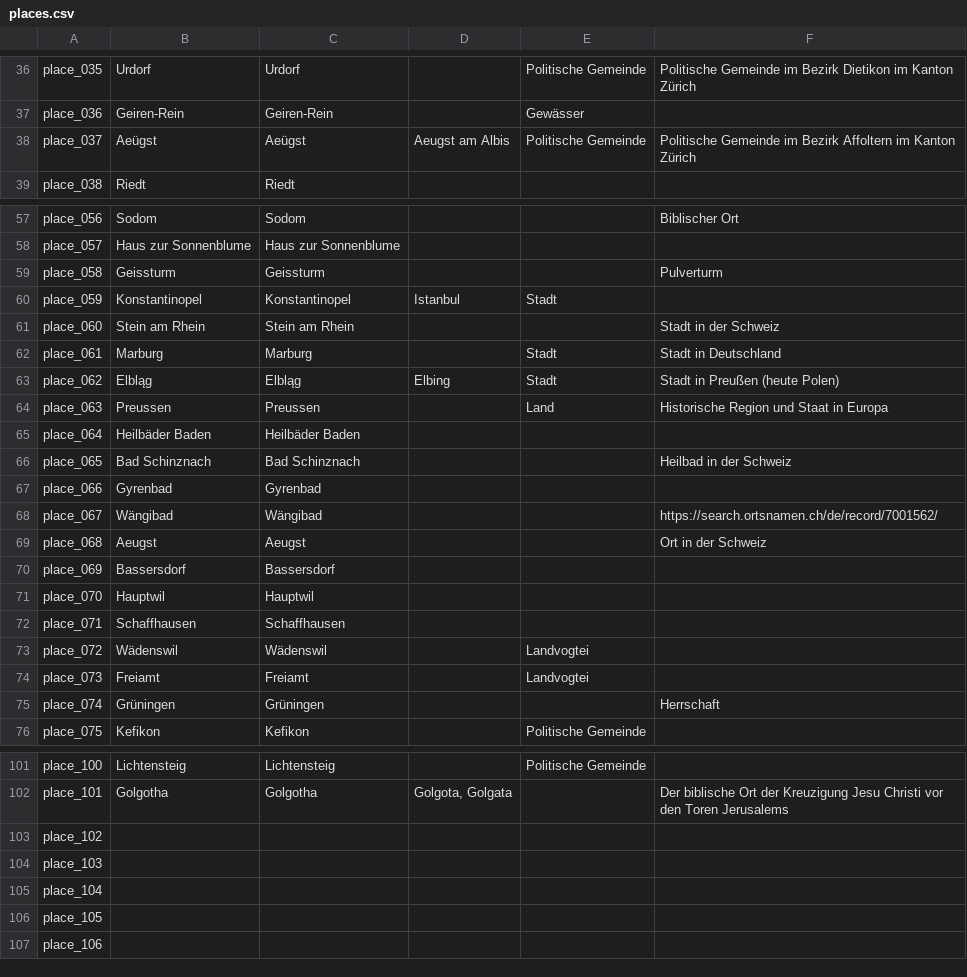
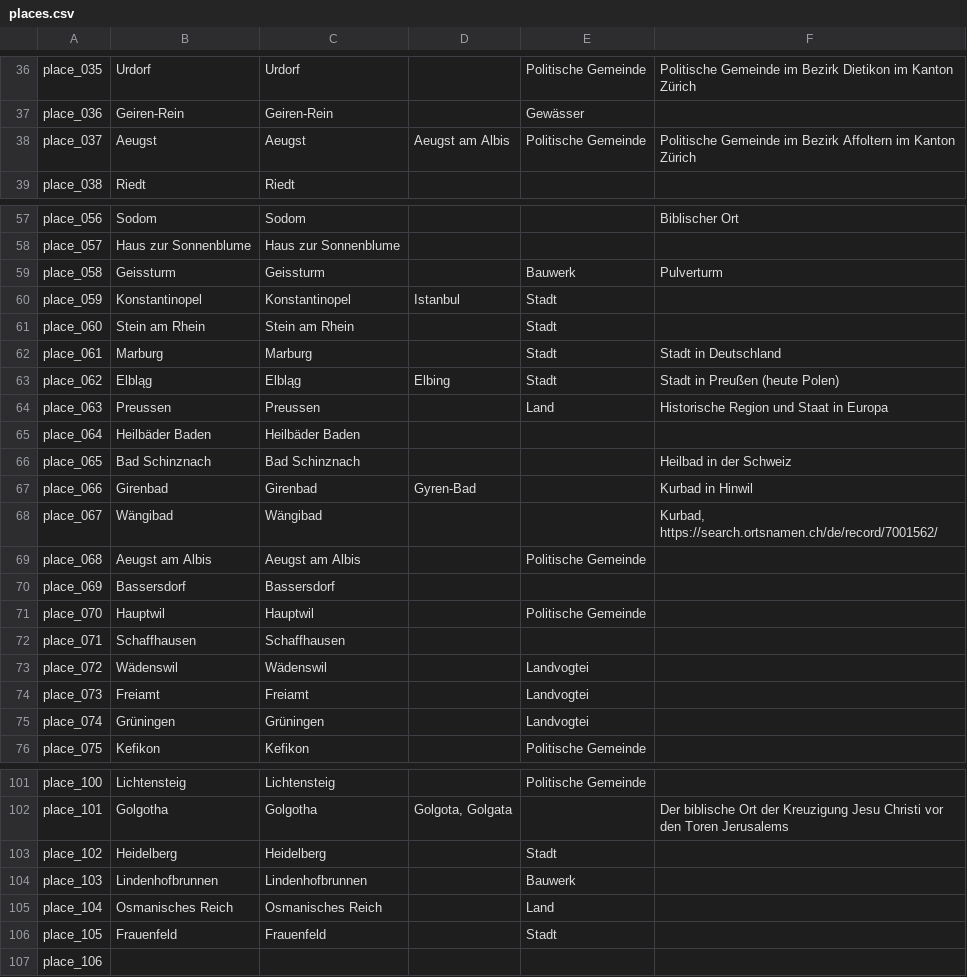
Before and after one commit to DHBern/simler_data, a CSV file: gsheet/csv/places.csv, drawn as a sheet; only a part is shown, gaps mark what is left out; the diff covers the shown part only.

```diff
--- a/gsheet/csv/places.csv
+++ b/gsheet/csv/places.csv
@@ -37,3 +37,3 @@ place_035,Urdorf,Urdorf,,Politische Gemeinde,Politische Gemeinde im Bezirk Dieti
 place_036,Geiren-Rein,Geiren-Rein,,Gewässer,
-place_037,Aeügst,Aeügst,Aeugst am Albis,Politische Gemeinde,Politische Gemeinde im Bezirk Affoltern im Kanton Zürich
+place_037,Aeugst,Aeugst,Aeugst am Albis,Politische Gemeinde,Politische Gemeinde im Bezirk Affoltern im Kanton Zürich
 place_038,Riedt,Riedt,,,
@@ -58,5 +58,5 @@ place_056,Sodom,Sodom,,,Biblischer Ort
 place_057,Haus zur Sonnenblume,Haus zur Sonnenblume,,,
-place_058,Geissturm,Geissturm,,,Pulverturm
+place_058,Geissturm,Geissturm,,Bauwerk,Pulverturm
 place_059,Konstantinopel,Konstantinopel,Istanbul,Stadt,
-place_060,Stein am Rhein,Stein am Rhein,,,Stadt in der Schweiz
+place_060,Stein am Rhein,Stein am Rhein,,Stadt,
 place_061,Marburg,Marburg,,Stadt,Stadt in Deutschland
@@ -66,7 +66,7 @@ place_064,Heilbäder Baden,Heilbäder Baden,,,
 place_065,Bad Schinznach,Bad Schinznach,,,Heilbad in der Schweiz
-place_066,Gyrenbad,Gyrenbad,,,
-place_067,Wängibad,Wängibad,,,https://search.ortsnamen.ch/de/record/7001562/
-place_068,Aeugst,Aeugst,,,Ort in der Schweiz
+place_066,Girenbad,Girenbad,Gyren-Bad,,Kurbad in Hinwil
+place_067,Wängibad,Wängibad,,,"Kurbad, https://search.ortsnamen.ch/de/record/7001562/"
+place_068,Aeugst am Albis,Aeugst am Albis,,Politische Gemeinde,
 place_069,Bassersdorf,Bassersdorf,,,
-place_070,Hauptwil,Hauptwil,,,
+place_070,Hauptwil,Hauptwil,,Politische Gemeinde,
 place_071,Schaffhausen,Schaffhausen,,,
@@ -74,3 +74,3 @@ place_072,Wädenswil,Wädenswil,,Landvogtei,
 place_073,Freiamt,Freiamt,,Landvogtei,
-place_074,Grüningen,Grüningen,,,Herrschaft
+place_074,Grüningen,Grüningen,,Landvogtei,
 place_075,Kefikon,Kefikon,,Politische Gemeinde,
@@ -102,6 +102,6 @@ place_100,Lichtensteig,Lichtensteig,,Politische Gemeinde,
 place_101,Golgotha,Golgotha,"Golgota, Golgata",,Der biblische Ort der Kreuzigung Jesu Christi vor den Toren Jerusalems
-place_102,,,,,
-place_103,,,,,
-place_104,,,,,
-place_105,,,,,
+place_102,Heidelberg,Heidelberg,,Stadt,
+place_103,Lindenhofbrunnen,Lindenhofbrunnen,,Bauwerk,
+place_104,Osmanisches Reich,Osmanisches Reich,,Land,
+place_105,Frauenfeld,Frauenfeld,,Stadt,
 place_106,,,,,
```
Also changed, not shown: 2 edited cells elsewhere in this file, gsheet/csv/persons.csv.
